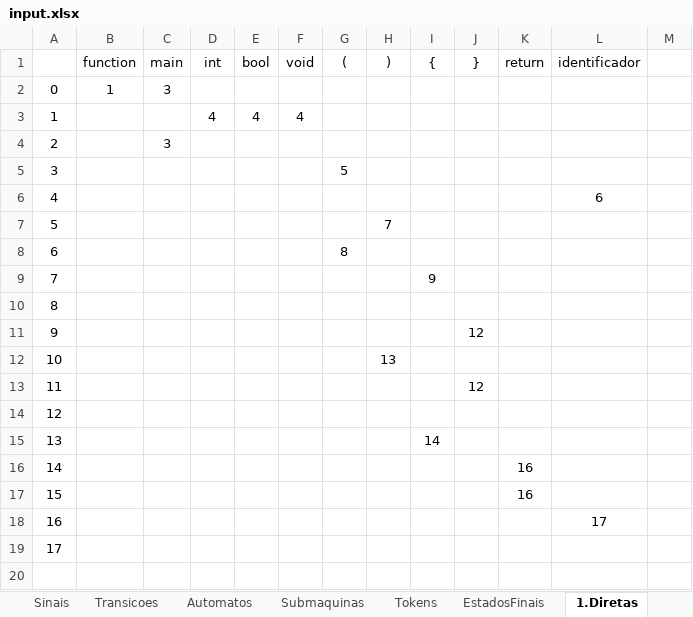
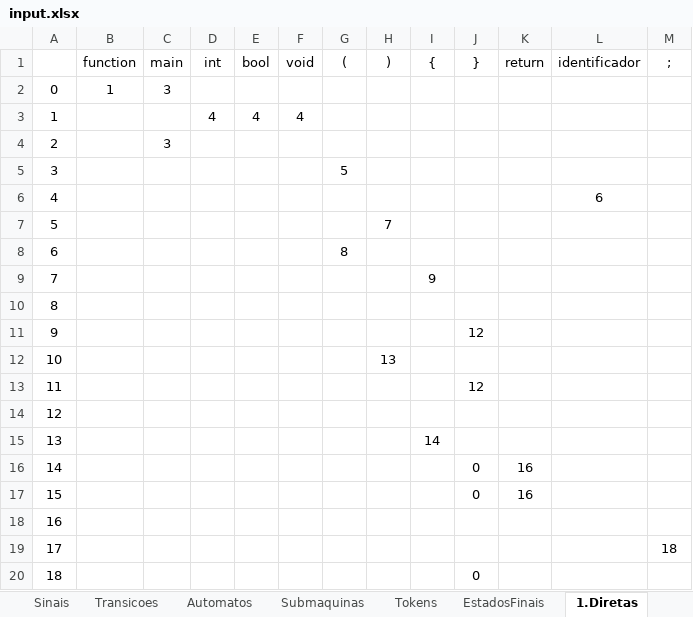
Before and after one commit to renatoleal/Compilas, an Excel workbook: config/input.xlsx, sheet 1.Diretas, drawn as a sheet; values as stored, in another font and other column widths than the file's, no borders; removed rows and columns are numbered as before the commit, all else as after; the diff names each change by its address in the sheet, - before the commit and + after, or states it on an @@ line.

Commit message:
atualizando formulas das tabelas de transicao direta

```diff
--- a/config/input.xlsx (sheet 1.Diretas)
+++ b/config/input.xlsx (sheet 1.Diretas)
-M1: (empty)
+M1: ;
-J16:J17 (}): (empty)
+J16:J17 (}): 0
-row 18: 16 |  |  |  |  |  |  |  |  |  |  | 17
@@ column A renumbered in row 18 @@
+row 19: 17 |  |  |  |  |  |  |  |  |  |  |  | 18
+row 20: 18 |  |  |  |  |  |  |  |  | 0
```
Also changed, not shown: sheet Automatos, sheet 4.Diretas, sheet 4.Indiretas, sheet 6.Diretas, sheet 1.Indiretas, sheet EstadosFinais, formulas that keep their value, 2 other files.
